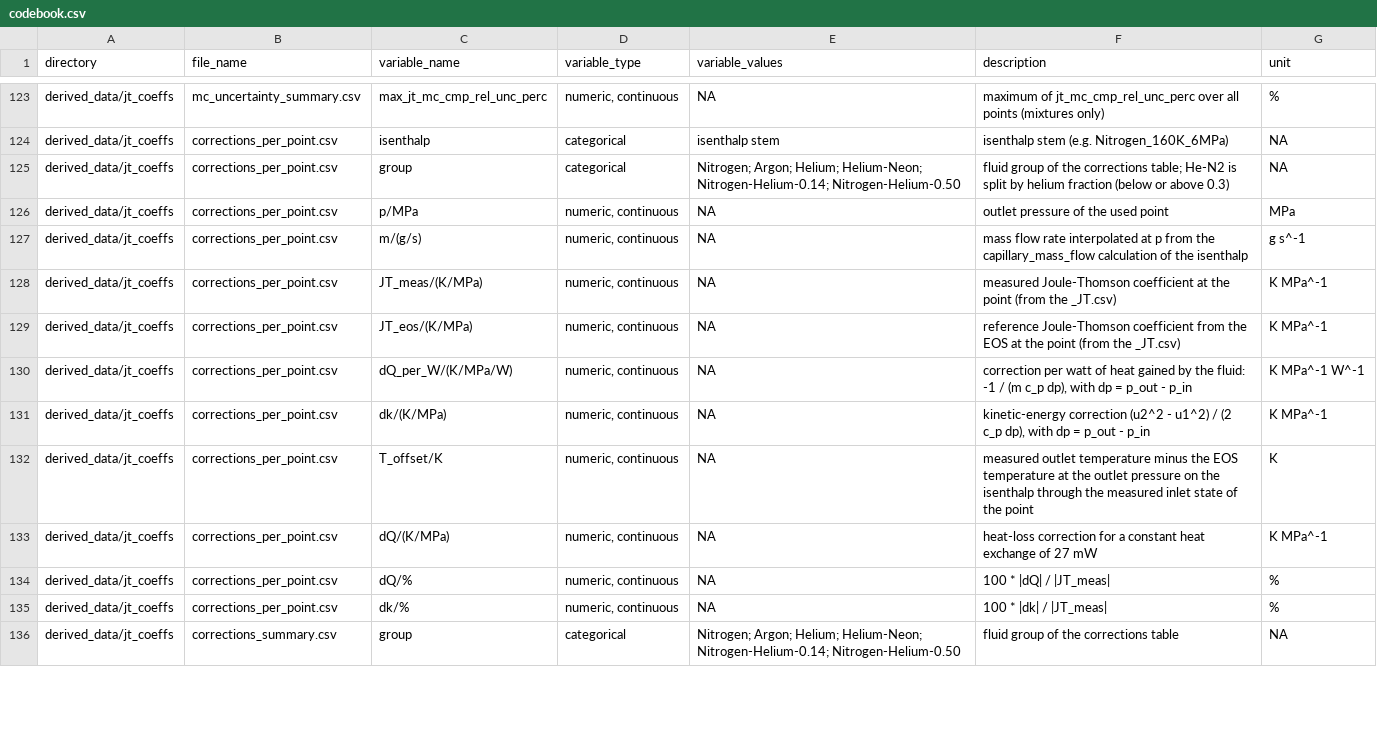
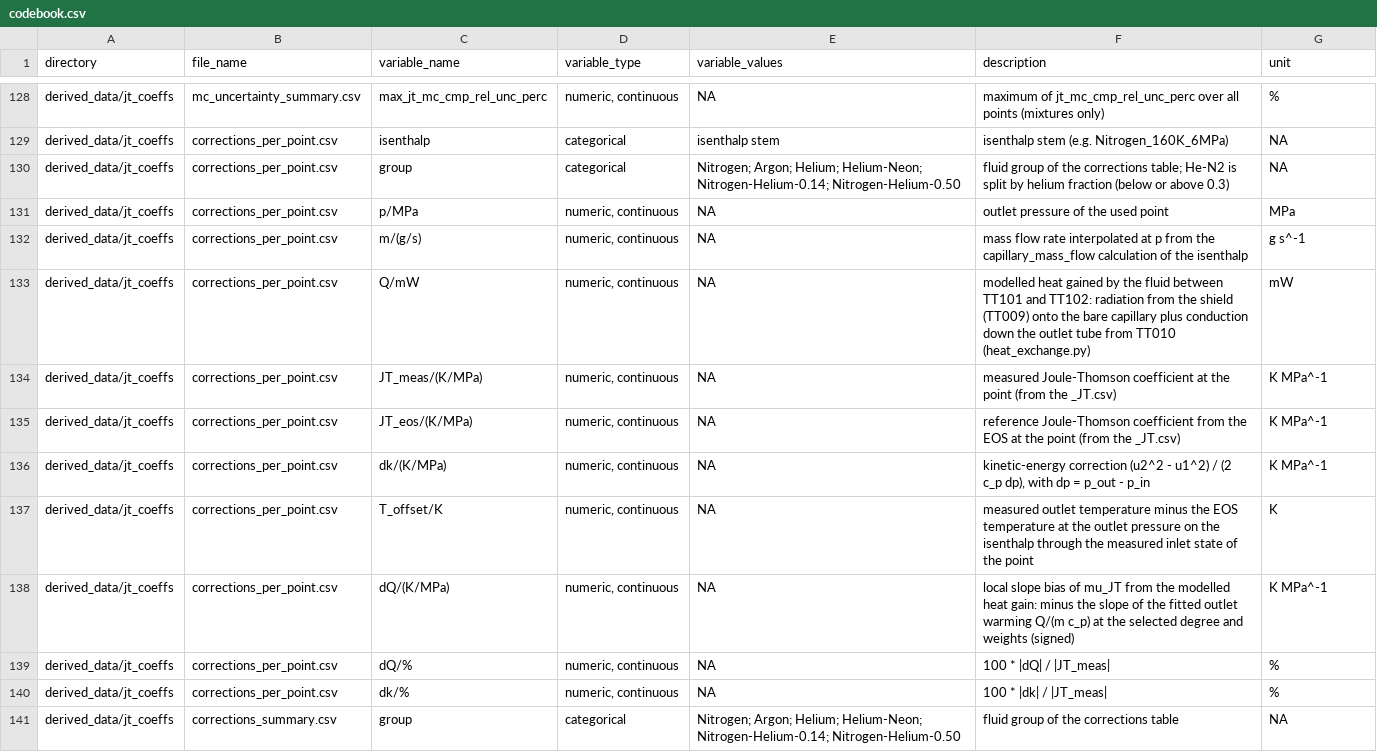
Before and after one commit to jaktk/cryo-jt, a CSV file: data/metadata/codebook.csv, drawn as a sheet; only a part is shown, gaps mark what is left out; the diff covers the shown part only.

```diff
--- a/data/metadata/codebook.csv
+++ b/data/metadata/codebook.csv
@@ -127,5 +132,5 @@ derived_data/jt_coeffs,corrections_per_point.csv,p/MPa,"numeric, continuous",NA,
 derived_data/jt_coeffs,corrections_per_point.csv,m/(g/s),"numeric, continuous",NA,mass flow rate interpolated at p from the capillary_mass_flow calculation of the isenthalp,g s^-1
+derived_data/jt_coeffs,corrections_per_point.csv,Q/mW,"numeric, continuous",NA,modelled heat gained by the fluid between TT101 and TT102: radiation from the shield (TT009) onto the bare capillary plus conduction down the outlet tube from TT010 (heat_exchange.py),mW
 derived_data/jt_coeffs,corrections_per_point.csv,JT_meas/(K/MPa),"numeric, continuous",NA,measured Joule-Thomson coefficient at the point (from the _JT.csv),K MPa^-1
 derived_data/jt_coeffs,corrections_per_point.csv,JT_eos/(K/MPa),"numeric, continuous",NA,reference Joule-Thomson coefficient from the EOS at the point (from the _JT.csv),K MPa^-1
-derived_data/jt_coeffs,corrections_per_point.csv,dQ_per_W/(K/MPa/W),"numeric, continuous",NA,"correction per watt of heat gained by the fluid: -1 / (m c_p dp), with dp = p_out - p_in",K MPa^-1 W^-1
 derived_data/jt_coeffs,corrections_per_point.csv,dk/(K/MPa),"numeric, continuous",NA,"kinetic-energy correction (u2^2 - u1^2) / (2 c_p dp), with dp = p_out - p_in",K MPa^-1
@@ -133,2 +138,2 @@ derived_data/jt_coeffs,corrections_per_point.csv,T_offset/K,"numeric, continuous
-derived_data/jt_coeffs,corrections_per_point.csv,dQ/(K/MPa),"numeric, continuous",NA,heat-loss correction for a constant heat exchange of 27 mW,K MPa^-1
+derived_data/jt_coeffs,corrections_per_point.csv,dQ/(K/MPa),"numeric, continuous",NA,local slope bias of mu_JT from the modelled heat gain: minus the slope of the fitted outlet warming Q/(m c_p) at the selected degree and weights (signed),K MPa^-1
 derived_data/jt_coeffs,corrections_per_point.csv,dQ/%,"numeric, continuous",NA,100 * |dQ| / |JT_meas|,%
```
Also changed, not shown: 11 added rows, 3 removed rows and 5 edited cells elsewhere in this file, data/derived_data/jt_coeffs/Argon_180K_12MPa_JT.csv, data/derived_data/jt_coeffs/Nitrogen_160K_12MPa_JT.csv, 49 other files.
